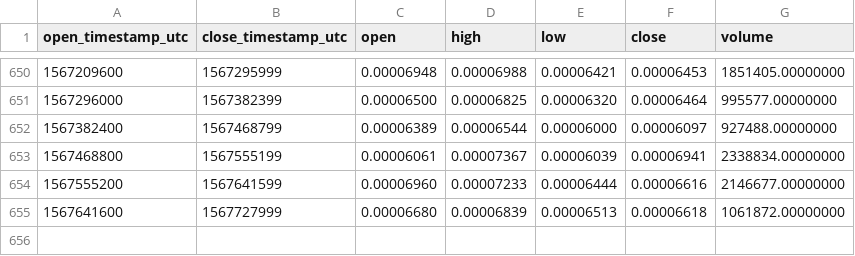
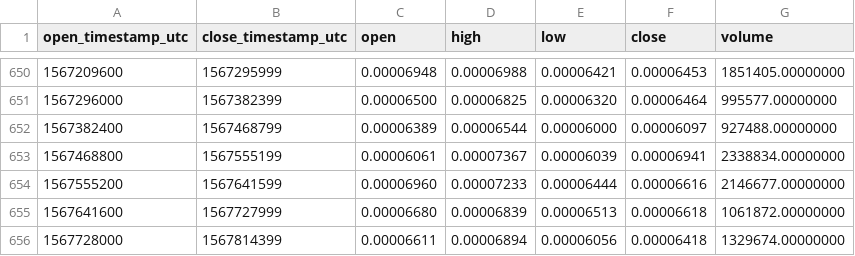
Before and after one commit to cryptobigbro/binance-QSPETH, a CSV file: binance-QSPETH-1d.csv, drawn as a sheet; only a part is shown, gaps mark what is left out.

Commit message:
Update OHLCV data.

```diff
--- a/binance-QSPETH-1d.csv
+++ b/binance-QSPETH-1d.csv
@@ -655 +655,2 @@ open_timestamp_utc,close_timestamp_utc,open,high,low,close,volume
 1567641600,1567727999,0.00006680,0.00006839,0.00006513,0.00006618,1061872.00000000
+1567728000,1567814399,0.00006611,0.00006894,0.00006056,0.00006418,1329674.00000000
```
Also changed, not shown: 1 other file.
